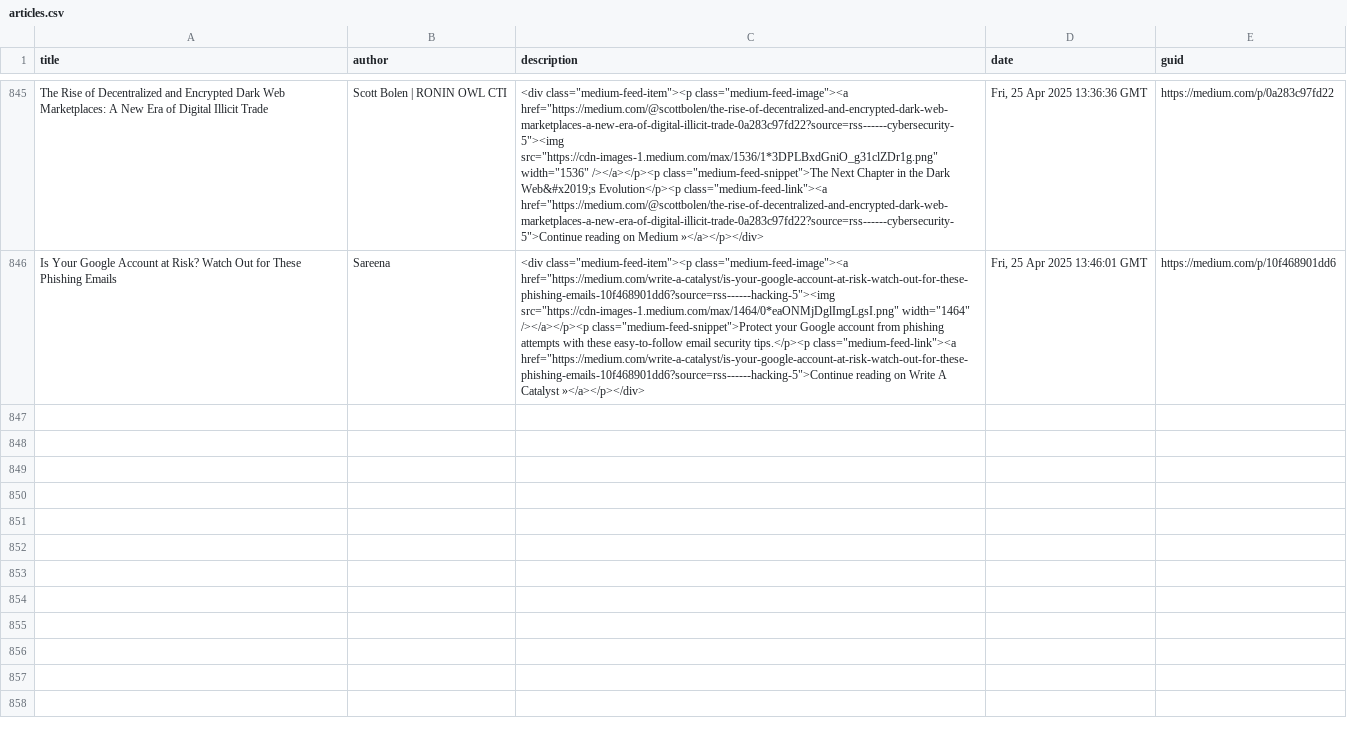
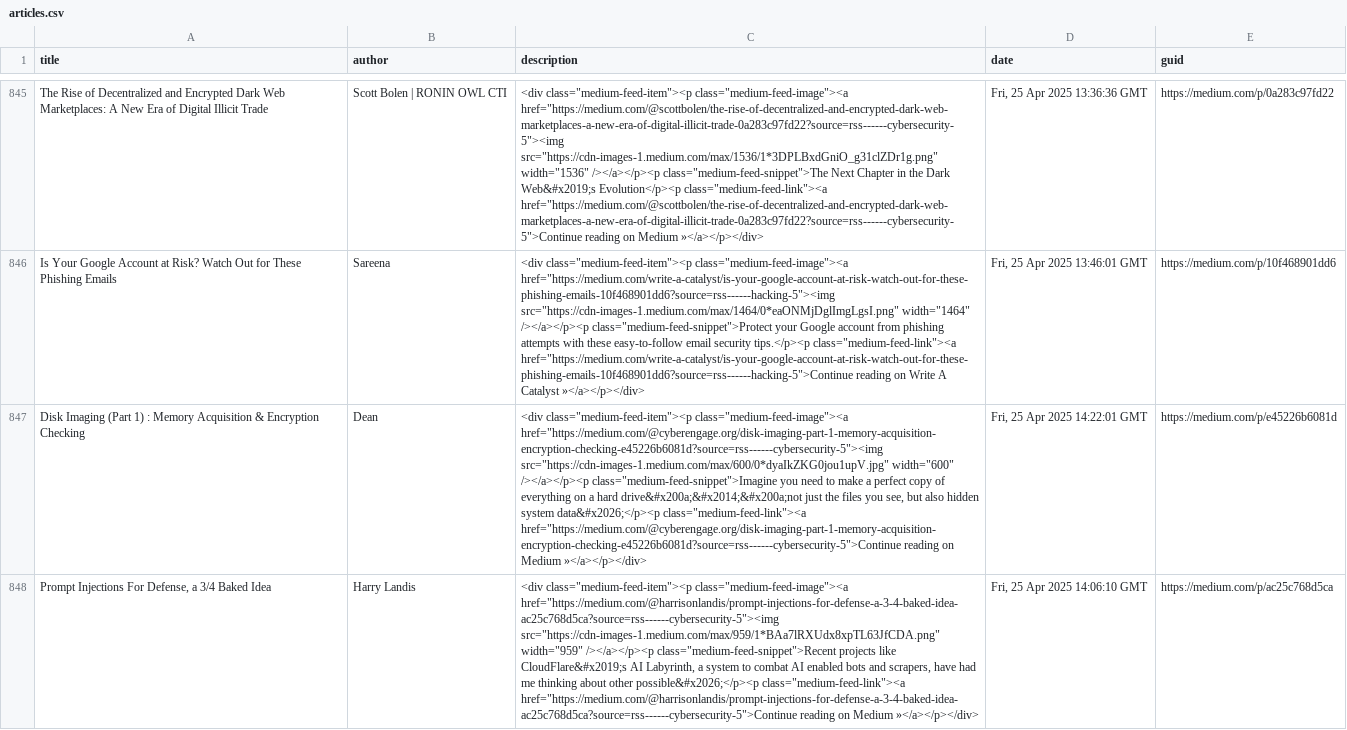
Before and after one commit to thexnumb/thexwriteup, a CSV file: articles.csv, drawn as a sheet; only a part is shown, gaps mark what is left out; the diff names each change by its address in the sheet, - before the commit and + after, or states it on an @@ line.

```diff
--- a/articles.csv
+++ b/articles.csv
+row 847: Disk Imaging (Part 1) : Memory Acquisition & Encryption Checking | Dean | <div class="medium-feed-item"><p class="medium-feed-image"><a href="https://medium.com/@cyberengage.org/disk-imaging-part-1-memory-acquisition-encryption-checking-e45226b6081d?source=rss------cybersecurity-5"><img src="https://cdn-images-1.medium.com/max/600/0*dyaIkZKG0jou1upV.jpg" width="600" /></a></p><p class="medium-feed-snippet">Imagine you need to make a perfect copy of everything on a hard drive&#x200a;&#x2014;&#x200a;not just the files you see, but also hidden system data&#x2026;</p><p class="medium-feed-link"><a href="https://medium.com/@cyberengage.org/disk-imaging-part-1-memory-acquisition-encryption-checking-e45226b6081d?source=rss------cybersecurity-5">Continue reading on Medium »</a></p></div> | Fri, 25 Apr 2025 14:22:01 GMT | https://medium.com/p/e45226b6081d
+row 848: Prompt Injections For Defense, a 3/4 Baked Idea | Harry Landis | <div class="medium-feed-item"><p class="medium-feed-image"><a href="https://medium.com/@harrisonlandis/prompt-injections-for-defense-a-3-4-baked-idea-ac25c768d5ca?source=rss------cybersecurity-5"><img src="https://cdn-images-1.medium.com/max/959/1*BAa7lRXUdx8xpTL63JfCDA.png" width="959" /></a></p><p class="medium-feed-snippet">Recent projects like CloudFlare&#x2019;s AI Labyrinth, a system to combat AI enabled bots and scrapers, have had me thinking about other possible&#x2026;</p><p class="medium-feed-link"><a href="https://medium.com/@harrisonlandis/prompt-injections-for-defense-a-3-4-baked-idea-ac25c768d5ca?source=rss------cybersecurity-5">Continue reading on Medium »</a></p></div> | Fri, 25 Apr 2025 14:06:10 GMT | https://medium.com/p/ac25c768d5ca
```
Also changed, not shown: 1 other file.
